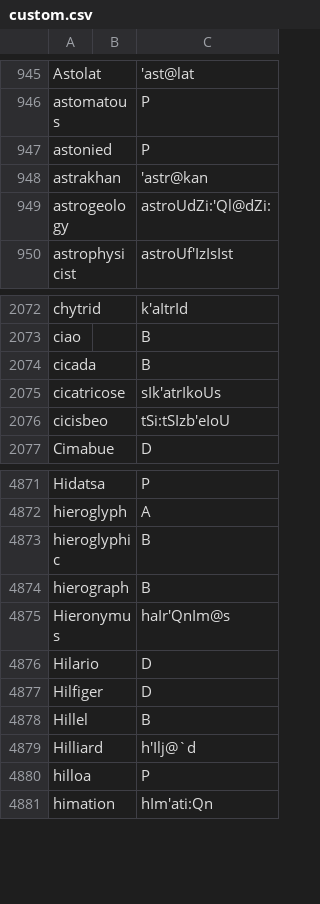
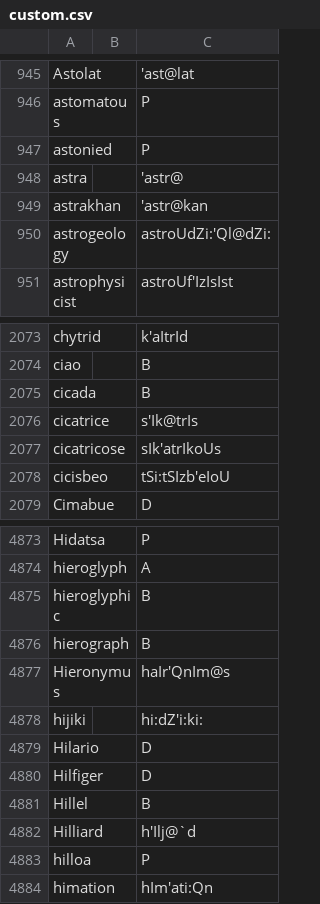
Before and after one commit to ChristianSi/lytspel, a CSV file: data/custom.csv, drawn as a sheet; only a part is shown, gaps mark what is left out.

Commit message:
Add some custom entries

```diff
--- a/data/custom.csv
+++ b/data/custom.csv
@@ -947,2 +947,3 @@ astomatous,,P
 astonied,,P
+astra,,'astr@
 astrakhan,,'astr@kan
@@ -2074,2 +2075,3 @@ ciao,,B
 cicada,,B
+cicatrice,,s'Ik@trIs
 cicatricose,,sIk'atrIkoUs
@@ -4875,2 +4877,3 @@ hierograph,,B
 Hieronymus,,haIr'QnIm@s
+hijiki,,hi:dZ'i:ki:
 Hilario,,D
```
Also changed, not shown: data/compound-blacklist.csv, data/compounds-manual.csv.
